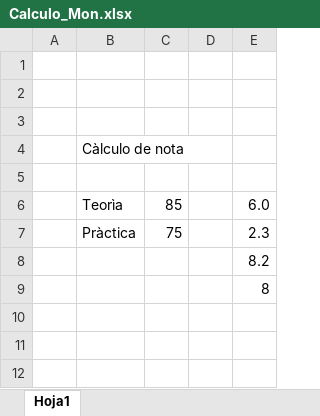
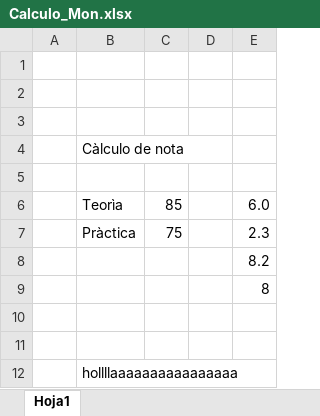
Before and after one commit to Lizmonteroj1/Eval_Mon_Eli, an Excel workbook: Calculo_Mon.xlsx, sheet Hoja1, drawn as a sheet; values as stored, in another font and other column widths than the file's, no borders; the diff names each change by its address in the sheet, - before the commit and + after, or states it on an @@ line.

```diff
--- a/Calculo_Mon.xlsx (sheet Hoja1)
+++ b/Calculo_Mon.xlsx (sheet Hoja1)
+row 10: (empty)
+row 11: (empty)
+row 12:  | hollllaaaaaaaaaaaaaaaa
```
Also changed, not shown: 1 other file.
